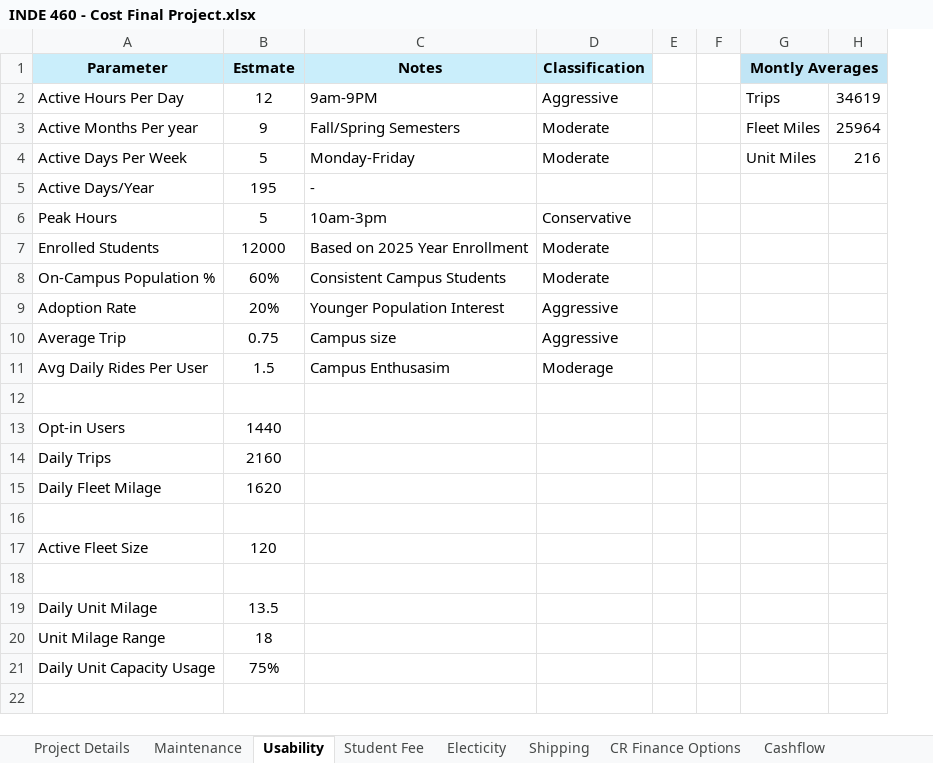
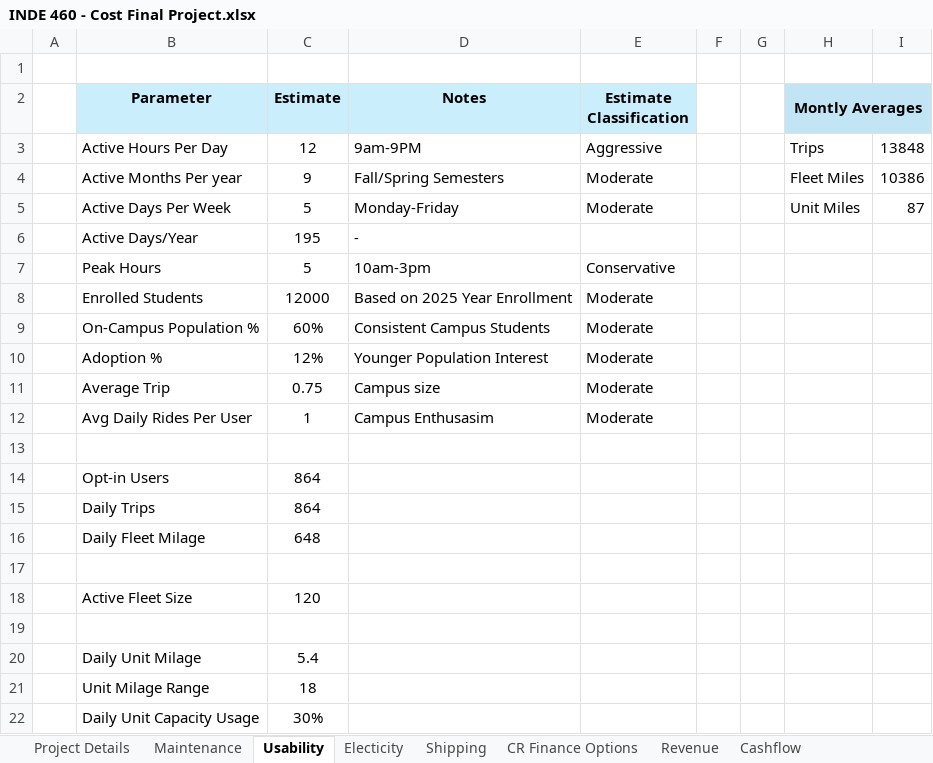
Before and after one commit to evanjameswarren/evanjameswarren.github.io, an Excel workbook: Electic Scooter Fleet/INDE 460 - Cost Final Project.xlsx, sheet Usability, drawn as a sheet; values as stored, in another font and other column widths than the file's, no borders; removed rows and columns are numbered as before the commit, all else as after; the diff names each change by its address in the sheet, - before the commit and + after, or states it on an @@ line.

```diff
--- a/Electic Scooter Fleet/INDE 460 - Cost Final Project.xlsx (sheet Usability)
+++ b/Electic Scooter Fleet/INDE 460 - Cost Final Project.xlsx (sheet Usability)
-sheet tab: Student Fee
+sheet tab: Revenue
@@ sheet tab order changed: Project Details | Maintenance | Usability | Electicity | Shipping | CR Finance Options | Revenue | Cashflow @@
+column A, empty
-column H, rows 2-4: 34619 | 25964 | 216
+column I, rows 3-5: 13848 | 10386 | 87
+row 1: (empty)
-C2: Estmate
+C2: Estimate
-E2: Classification
+E2: Estimate Classification
-row 9: Adoption Rate | 20% | Younger Population Interest | Aggressive
+row 10:  | Adoption % | 12% | Younger Population Interest | Moderate
-E11 (Estimate Classification): Aggressive
+E11 (Estimate Classification): Moderate
-C12 (Estimate): 1.5
+C12 (Estimate): 1
-E12 (Estimate Classification): Moderage
+E12 (Estimate Classification): Moderate
-C14 (Estimate): 1440
+C14 (Estimate): 864
-C15 (Estimate): 2160
+C15 (Estimate): 864
-C16 (Estimate): 1620
+C16 (Estimate): 648
-C20 (Estimate): 13.5
+C20 (Estimate): 5.4
-C22 (Estimate): 75%
+C22 (Estimate): 30%
```
Also changed, not shown: sheet Cashflow, sheet Revenue, sheet Maintenance, sheet Shipping, sheet Electicity, sheet Project Details, other sheet tabs, formulas that keep their value, charts or pictures, 11 other files.
